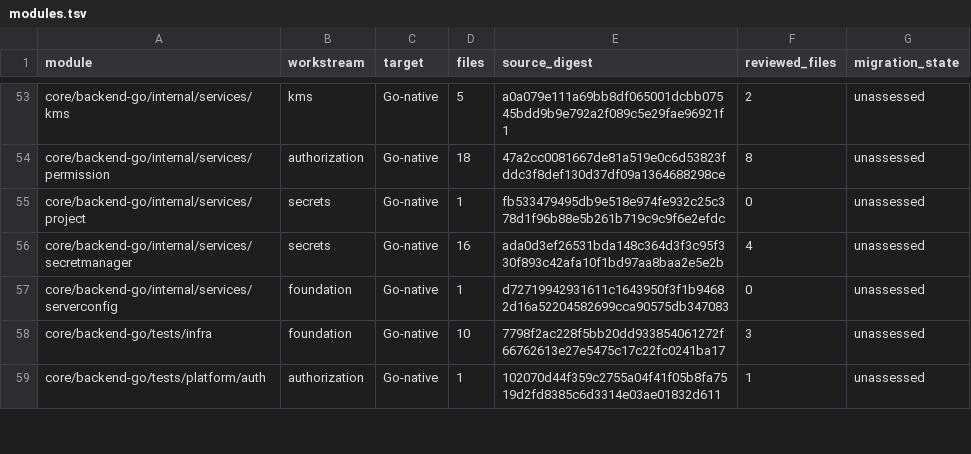
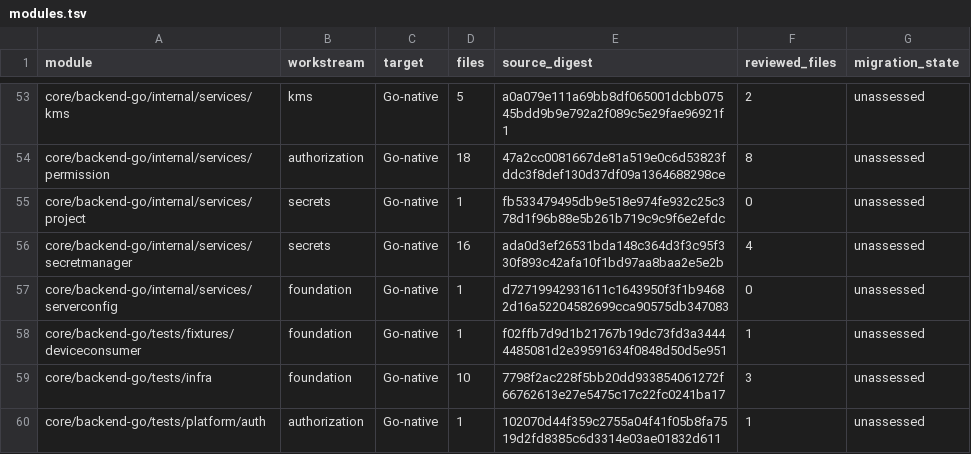
Before and after one commit to shippinAI/vaultix, a TSV file: docs/migration/generated/modules.tsv, drawn as a sheet; only a part is shown, gaps mark what is left out; the diff covers the shown part only; the diff names each change by its address in the sheet, - before the commit and + after, or states it on an @@ line.

Commit message:
Integrate native device-session authority into secrets API authentication

```diff
--- a/docs/migration/generated/modules.tsv
+++ b/docs/migration/generated/modules.tsv
+row 58: core/backend-go/tests/fixtures/deviceconsumer | foundation | Go-native | 1 | f02ffb7d9d1b21767b19dc73fd3a34444485081d2e39591634f0848d50d5e951 | 1 | unassessed
```
Also changed, not shown: 15 edited cells elsewhere in this file, 32 other files.
